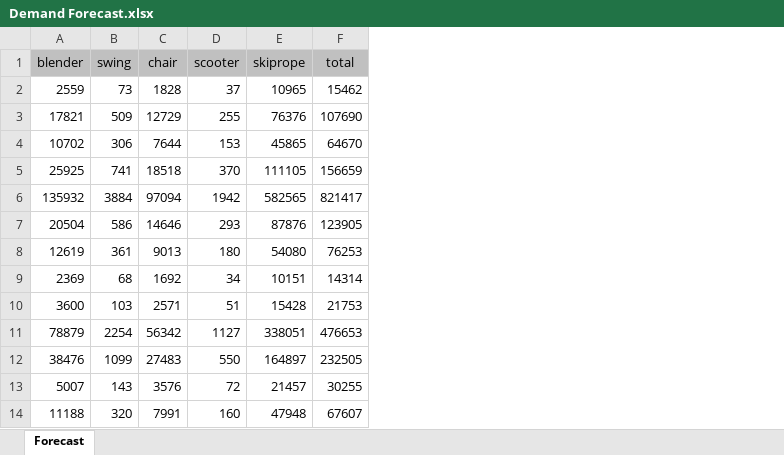
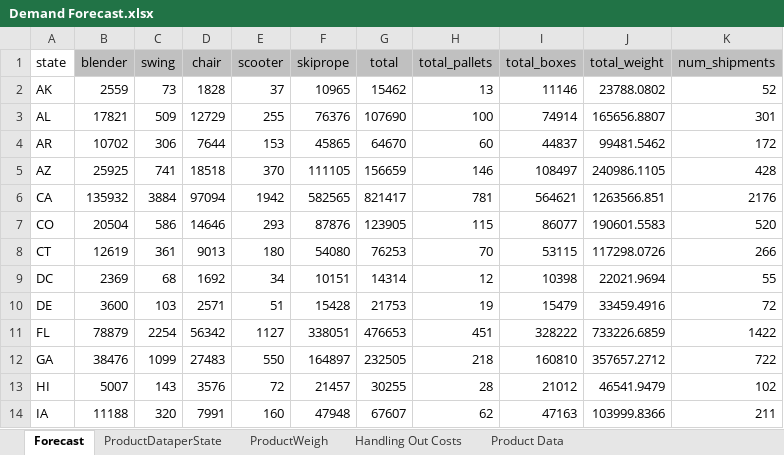
Before and after one commit to moniquechandra/OR8, an Excel workbook: Demand Forecast.xlsx, sheet Forecast, drawn as a sheet; only a part is shown; values as stored, in another font and other column widths than the file's, no borders; the diff names each change by its address in the sheet, - before the commit and + after, or states it on an @@ line.

```diff
--- a/Demand Forecast.xlsx (sheet Forecast)
+++ b/Demand Forecast.xlsx (sheet Forecast)
+sheet tab: ProductDataperState
+sheet tab: ProductWeigh
+sheet tab: Handling Out Costs
+sheet tab: Product Data
+column A (state), rows 2-14: AK | AL | AR | AZ | CA | CO | CT | DC | DE | FL | GA | HI | IA
+column H (total_pallets), rows 2-14: 13 | 100 | 60 | 146 | 781 | 115 | 70 | 12 | 19 | 451 | 218 | 28 | 62
+column I (total_boxes), rows 2-14: 11146 | 74914 | 44837 | 108497 | 564621 | 86077 | 53115 | 10398 | 15479 | 328222 | 160810 | 21012 | 47163
+column J (total_weight), rows 2-14: 23788.0802 | 165656.8807 | 99481.5462 | 240986.1105 | 1263566.851 | 190601.5583 | 117298.0726 | 22021.9694 | 33459.4916 | 733226.6859 | 357657.2712 | 46541.9479 | 103999.8366
+column K (num_shipments), rows 2-14: 52 | 301 | 172 | 428 | 2176 | 520 | 266 | 55 | 72 | 1422 | 722 | 102 | 211
```
Also changed, not shown: 3 other files.
